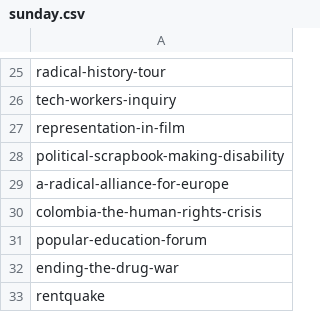
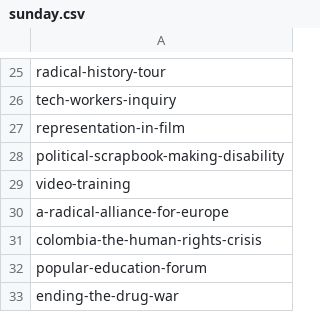
Before and after one commit to dellsystem/the-world-transformed, a CSV file: _data/programme/sunday.csv, drawn as a sheet; only a part is shown, gaps mark what is left out; the shorter side is filled out with more unchanged rows; the diff names each change by its address in the sheet, - before the commit and + after, or states it on an @@ line.

```diff
--- a/_data/programme/sunday.csv
+++ b/_data/programme/sunday.csv
+row 29: video-training
```
Also changed, not shown: _data/programme/saturday.csv, _data/programme/speakers_list.csv, 11 other files.
